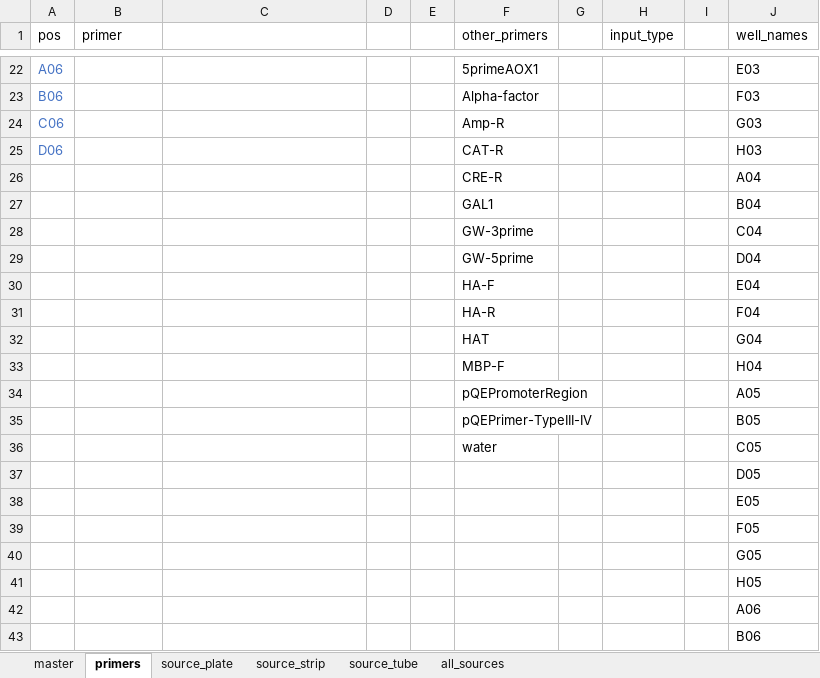
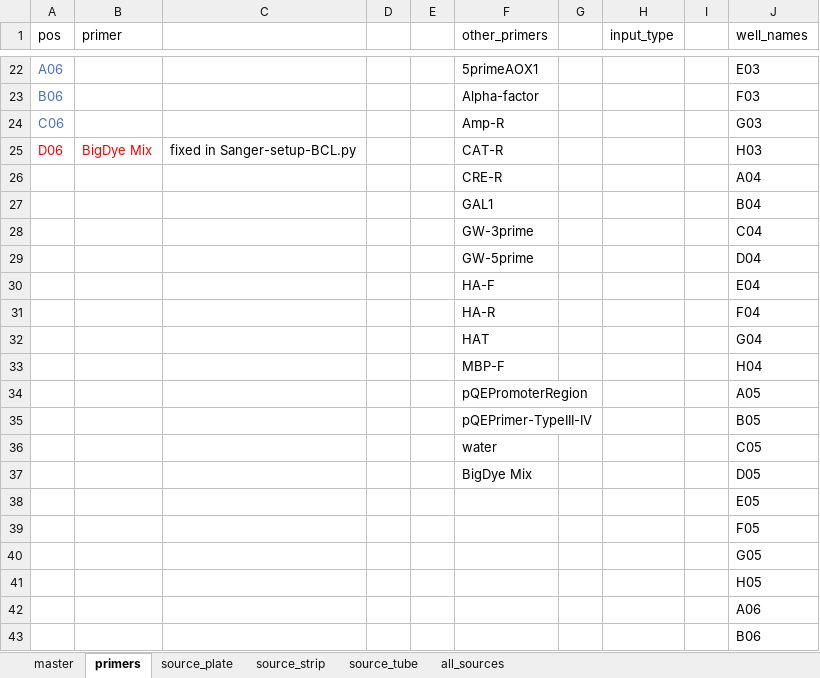
Before and after one commit to angelovangel/opentrons, an Excel workbook: templates/01-sanger-master-v3.xlsx, sheet primers, drawn as a sheet; only a part is shown, gaps mark what is left out; values as stored, in another font and other column widths than the file's, no borders; table styles not drawn; the diff names each change by its address in the sheet, - before the commit and + after, or states it on an @@ line.

Commit message:
add master mix distribution in Sanger protocol

```diff
--- a/templates/01-sanger-master-v3.xlsx (sheet primers)
+++ b/templates/01-sanger-master-v3.xlsx (sheet primers)
-A25 text colour: #4472C4
+A25 text colour: #FF0000
-B25 (primer): (empty)
+B25 (primer): BigDye Mix
-C25: (empty)
+C25: fixed in Sanger-setup-BCL.py
-F37 (other_primers): (empty)
+F37 (other_primers): BigDye Mix
```
Also changed, not shown: sheet master, sheet all_sources, sheet source_tube, sheet source_strip, 2 other files.
